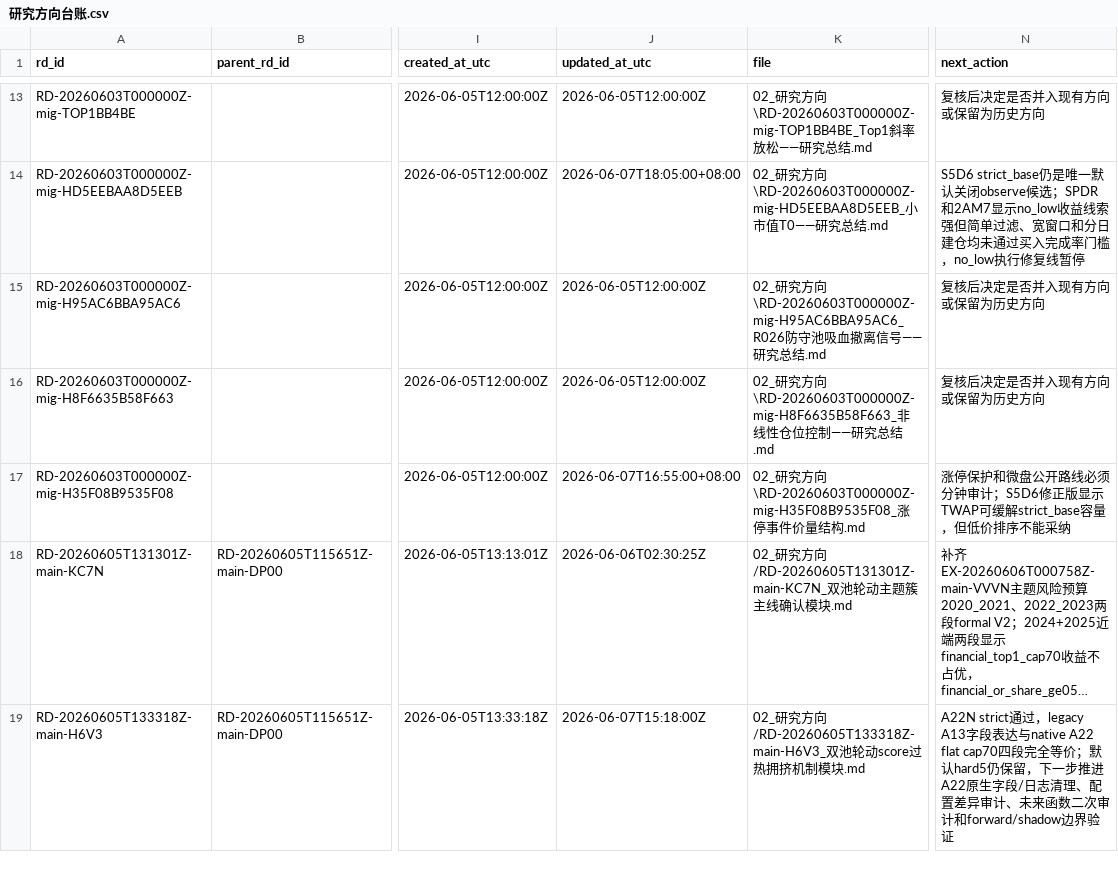
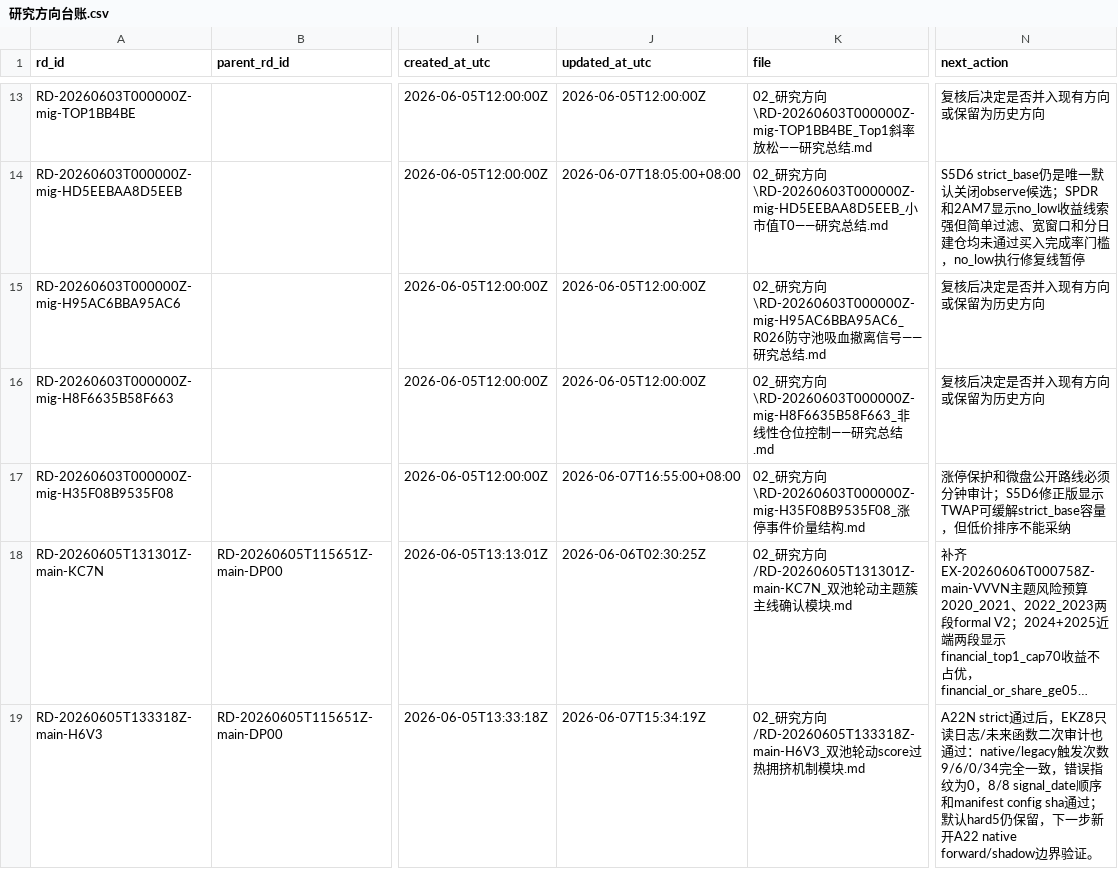
Before and after one commit to huakaiye/quant-knowledge-base, a CSV file: 01_台账/研究方向台账.csv, drawn as a sheet; only a part is shown, gaps mark what is left out; long unchanged cells end in …; the diff names each change by its address in the sheet, - before the commit and + after, or states it on an @@ line.

```diff
--- a/01_台账/研究方向台账.csv
+++ b/01_台账/研究方向台账.csv
-J19 (updated_at_utc): 2026-06-07T15:18:00Z
+J19 (updated_at_utc): 2026-06-07T15:34:19Z
-N19 (next_action): A22N strict通过，legacy A13字段表达与native A22 flat cap70四段完全等价；默认hard5仍保留，下一步推进A22原生字段/日志清理、配置差异审计、未来函数二次审计和forward/shadow边界验证
+N19 (next_action): A22N strict通过后，EKZ8只读日志/未来函数二次审计也通过：native/legacy触发次数9/6/0/34完全一致，错误指纹为0，8/8 signal_date顺序和manifest config sha通过；默认hard5仍保留，下一步新开A22 native forward/shadow边界验证。
```
Also changed, not shown: 01_台账/子代理调用台账.csv, 01_台账/实验台账.csv, 7 other files.
